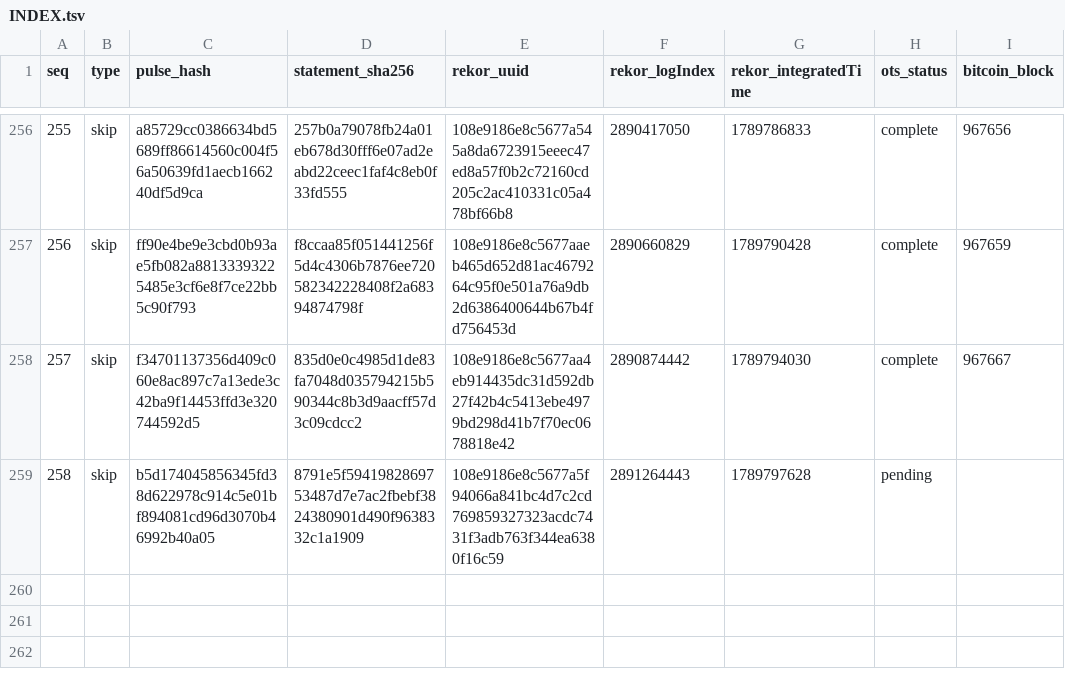
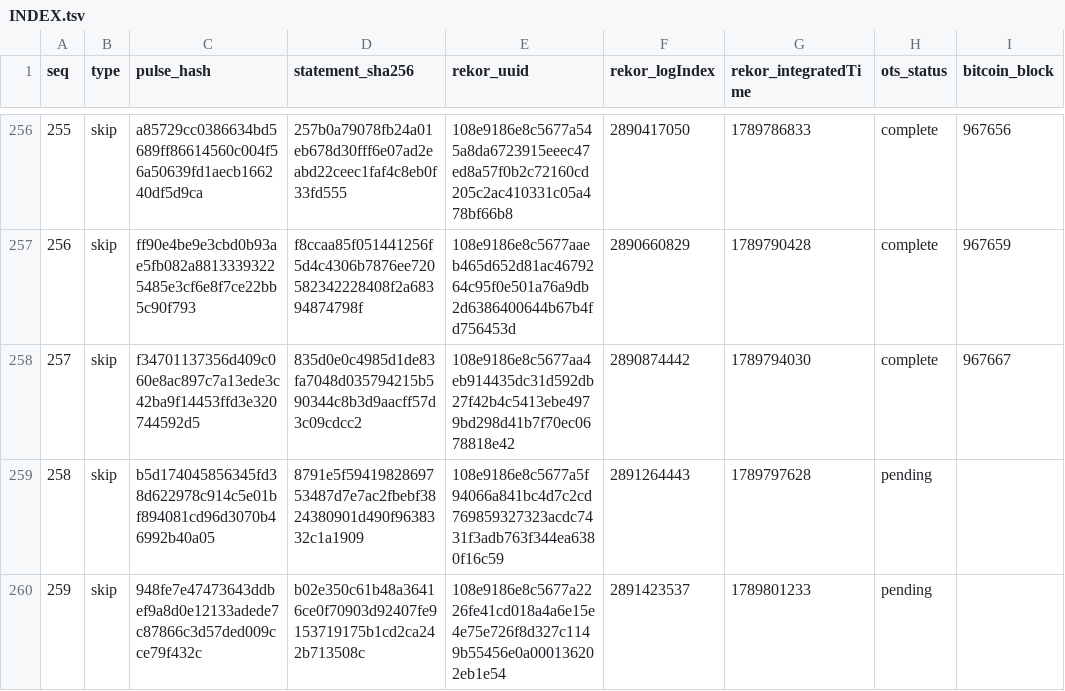
Before and after one commit to docdailey/qrng-beacon-log, a TSV file: INDEX.tsv, drawn as a sheet; only a part is shown, gaps mark what is left out.

Commit message:
anchors: 259 pulses anchored (run 35428128421)

```diff
--- a/INDEX.tsv
+++ b/INDEX.tsv
@@ -259 +259,2 @@ seq	type	pulse_hash	statement_sha256	rekor_uuid	rekor_logIndex	rekor_integratedT
 258	skip	b5d174045856345fd38d622978c914c5e01bf894081cd96d3070b46992b40a05	8791e5f5941982869753487d7e7ac2fbebf3824380901d490f9638332c1a1909	108e9186e8c5677a5f94066a841bc4d7c2cd769859327323acdc7431f3adb763f344ea6380f16c59	2891264443	1789797628	pending	
+259	skip	948fe7e47473643ddbef9a8d0e12133adede7c87866c3d57ded009cce79f432c	b02e350c61b48a36416ce0f70903d92407fe9153719175b1cd2ca242b713508c	108e9186e8c5677a2226fe41cd018a4a6e15e4e75e726f8d327c1149b55456e0a000136202eb1e54	2891423537	1789801233	pending	
```
Also changed, not shown: CHECKPOINTS.tsv, 5 other files.
